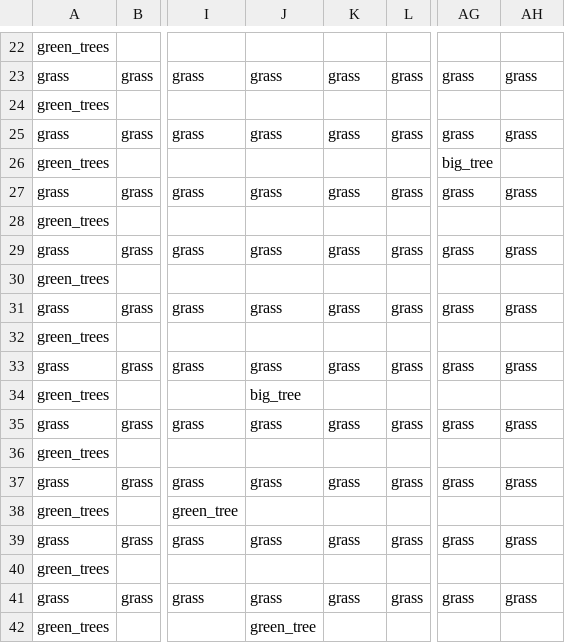
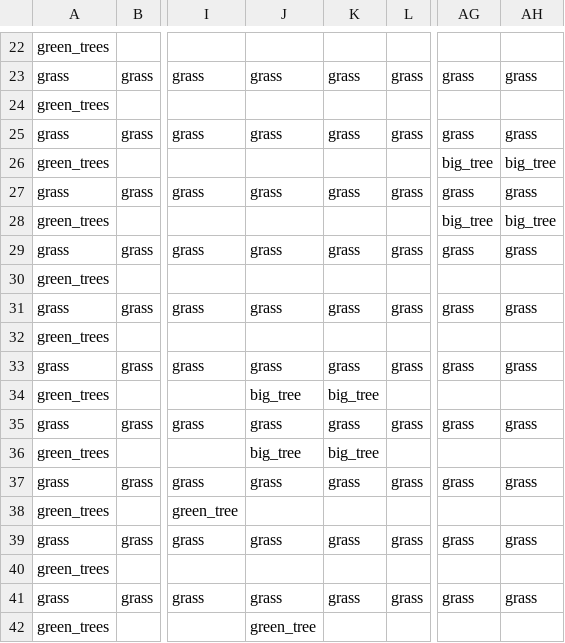
Before and after one commit to YotioSoft/Mitsudesmas2, a CSV file: VS/ミツデスマス2/ミツデスマス2/App/data/maps/map1.csv, drawn as a sheet; only a part is shown, gaps mark what is left out; the diff covers the shown part only; the diff names each change by its address in the sheet, - before the commit and + after, or states it on an @@ line.

```diff
--- a/VS/ミツデスマス2/ミツデスマス2/App/data/maps/map1.csv
+++ b/VS/ミツデスマス2/ミツデスマス2/App/data/maps/map1.csv
-AH26: (empty)
+AH26: big_tree
-AG28: (empty)
+AG28: big_tree
-AH28: (empty)
+AH28: big_tree
-K34: (empty)
+K34: big_tree
-J36: (empty)
+J36: big_tree
-K36: (empty)
+K36: big_tree
```
Also changed, not shown: 21 edited cells elsewhere in this file, 7 other files.
